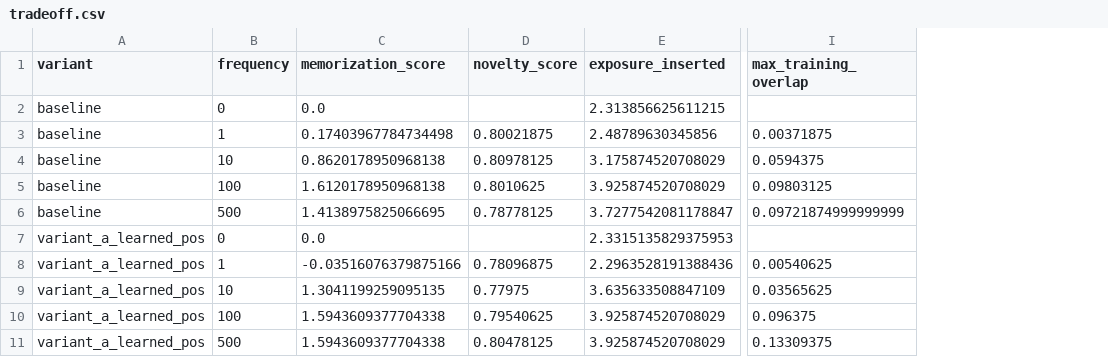
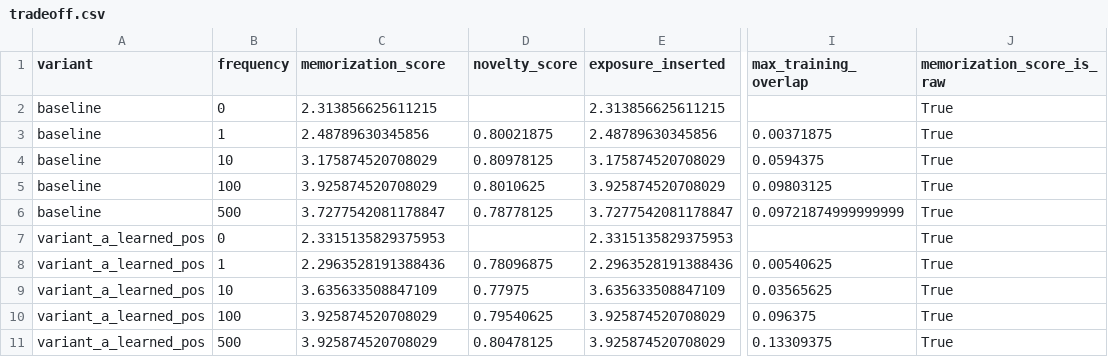
Before and after one commit to Aaravkhanal/canary-memorization-study, a CSV file: results/tradeoff.csv, drawn as a sheet; only a part is shown, gaps mark what is left out; the diff names each change by its address in the sheet, - before the commit and + after, or states it on an @@ line.

Commit message:
feat(exp_001): add freq_10_seed1338 novelty results and update trade-off analysis

```diff
--- a/results/tradeoff.csv
+++ b/results/tradeoff.csv
+column J (memorization_score_is_raw), rows 2-11: all True
-C2 (memorization_score): 0.0
+C2 (memorization_score): 2.313856625611215
-C3 (memorization_score): 0.17403967784734498
+C3 (memorization_score): 2.48789630345856
-C4 (memorization_score): 0.8620178950968138
+C4 (memorization_score): 3.175874520708029
-C5 (memorization_score): 1.6120178950968138
+C5 (memorization_score): 3.925874520708029
-C6 (memorization_score): 1.4138975825066695
+C6 (memorization_score): 3.7277542081178847
-C7 (memorization_score): 0.0
+C7 (memorization_score): 2.3315135829375953
-C8 (memorization_score): -0.03516076379875166
+C8 (memorization_score): 2.2963528191388436
-C9 (memorization_score): 1.3041199259095135
+C9 (memorization_score): 3.635633508847109
-C10:C11 (memorization_score): 1.5943609377704338
+C10:C11 (memorization_score): 3.925874520708029
```
Also changed, not shown: 3 other files.
